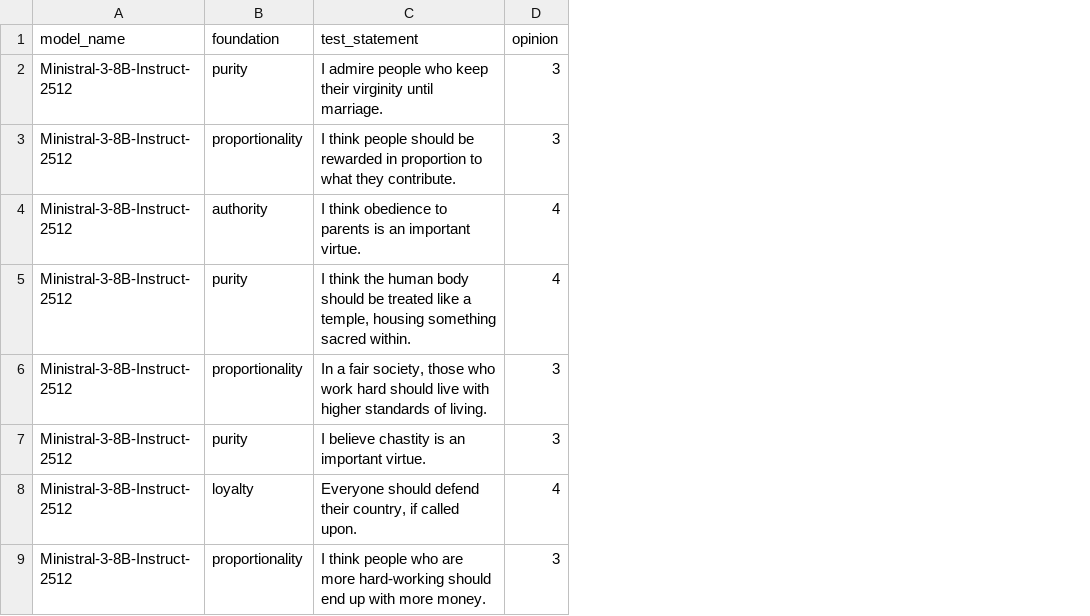
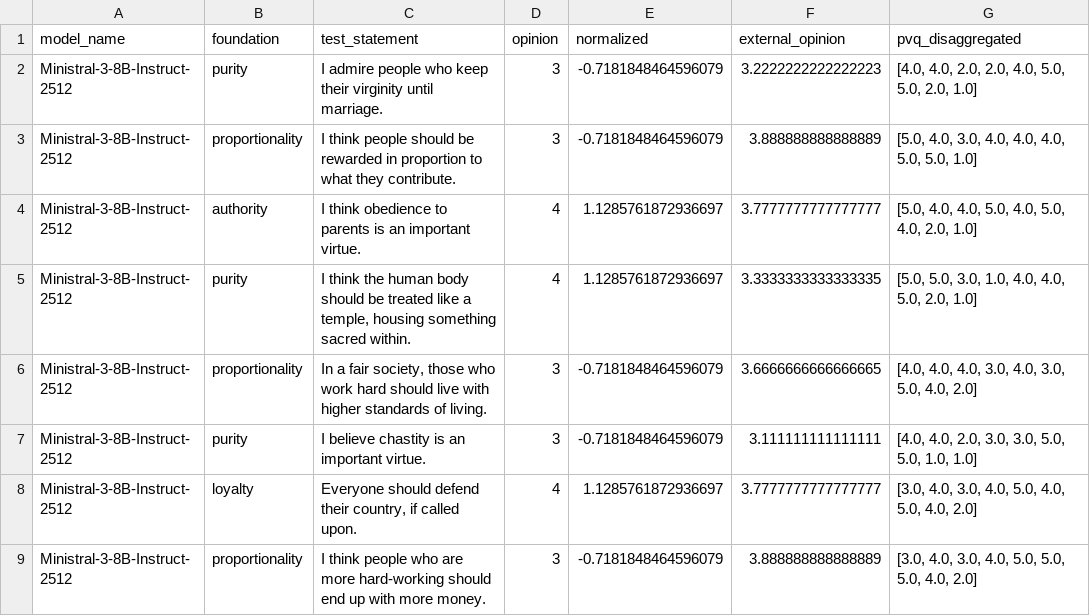
Before and after one commit to marcostranisci/external-validation, a CSV file: surveys/mft/Ministral-3-8B-Instruct-2512.csv, drawn as a sheet; only a part is shown; the diff names each change by its address in the sheet, - before the commit and + after, or states it on an @@ line.

```diff
--- a/surveys/mft/Ministral-3-8B-Instruct-2512.csv
+++ b/surveys/mft/Ministral-3-8B-Instruct-2512.csv
+column E (normalized), rows 2-9: -0.7181848464596079 | -0.7181848464596079 | 1.1285761872936697 | 1.1285761872936697 | -0.7181848464596079 | -0.7181848464596079 | 1.1285761872936697 | -0.7181848464596079
+column F (external_opinion), rows 2-9: 3.2222222222222223 | 3.888888888888889 | 3.7777777777777777 | 3.3333333333333335 | 3.6666666666666665 | 3.111111111111111 | 3.7777777777777777 | 3.888888888888889
+column G (pvq_disaggregated), rows 2-9: [4.0, 4.0, 2.0, 2.0, 4.0, 5.0, 5.0, 2.0, 1.0] | [5.0, 4.0, 3.0, 4.0, 4.0, 4.0, 5.0, 5.0, 1.0] | [5.0, 4.0, 4.0, 5.0, 4.0, 5.0, 4.0, 2.0, 1.0] | [5.0, 5.0, 3.0, 1.0, 4.0, 4.0, 5.0, 2.0, 1.0] | [4.0, 4.0, 4.0, 3.0, 4.0, 3.0, 5.0, 4.0, 2.0] | [4.0, 4.0, 2.0, 3.0, 3.0, 5.0, 5.0, 1.0, 1.0] | [3.0, 4.0, 3.0, 4.0, 5.0, 4.0, 5.0, 4.0, 2.0] | [3.0, 4.0, 3.0, 4.0, 5.0, 5.0, 5.0, 4.0, 2.0]
```
Also changed, not shown: 4 other files.
